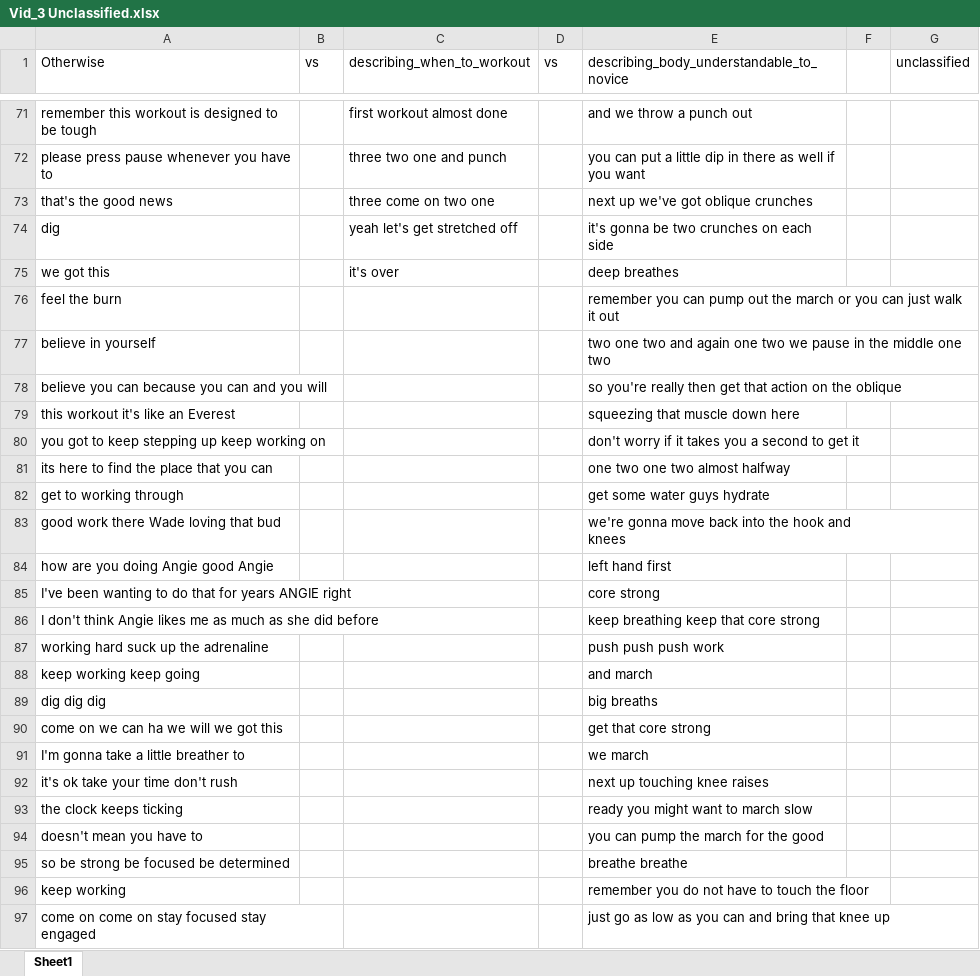
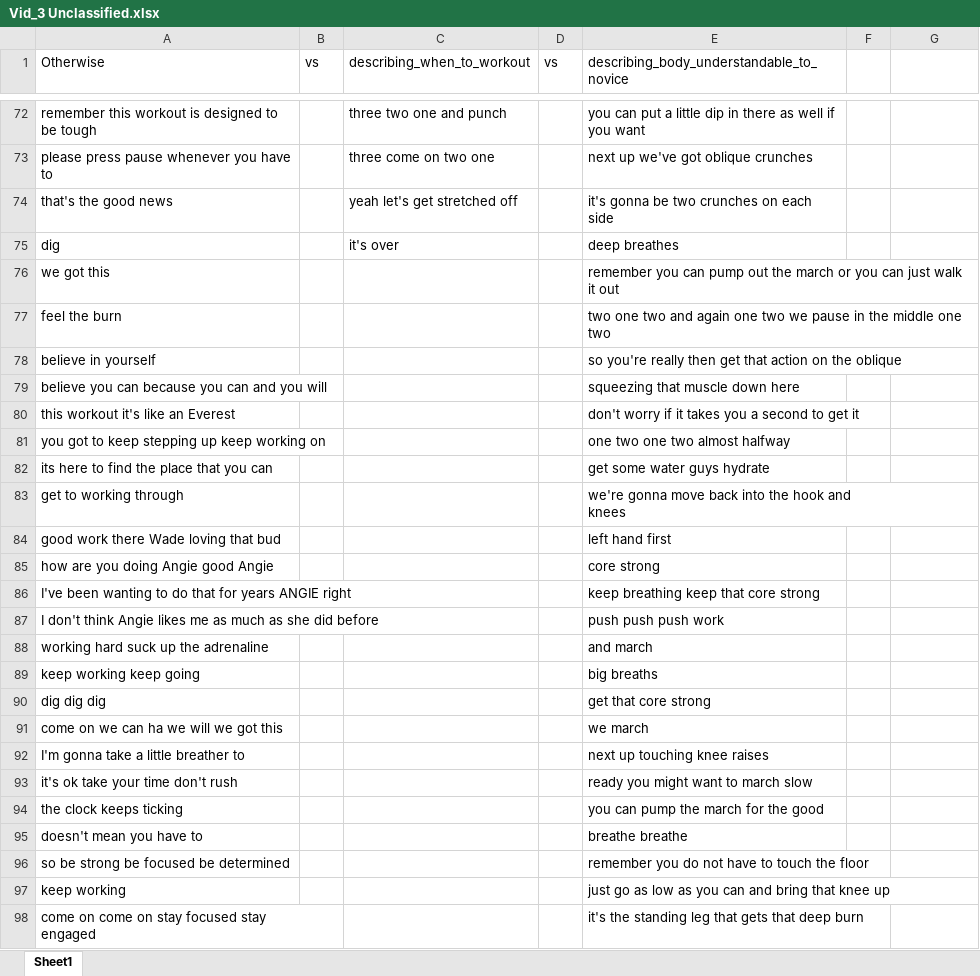
Before and after one commit to krrun16/AerobicTextReview, an Excel workbook: 3 Beginner Videos/Vid_3 Unclassified.xlsx, sheet Sheet1, drawn as a sheet; only a part is shown, gaps mark what is left out; values as stored, in another font and other column widths than the file's, no borders; addresses are those after the commit; ↵ is a line break in a cell; the diff covers the shown part only; the diff names each change by its address in the sheet, - before the commit and + after, or states it on an @@ line.

```diff
--- a/3 Beginner Videos/Vid_3 Unclassified.xlsx (sheet Sheet1)
+++ b/3 Beginner Videos/Vid_3 Unclassified.xlsx (sheet Sheet1)
-G1: unclassified
+G1: (empty)
-C72 (describing_when_to_workout): first workout almost done
+C72 (describing_when_to_workout): three two one and punch
-E72: and we throw a punch out
+E72: you can put a little dip in there as well if you want
-C73 (describing_when_to_workout): three two one and punch
+C73 (describing_when_to_workout): three come on two one
-E73: you can put a little dip in there as well if you want
+E73: next up we've got oblique crunches
-C74 (describing_when_to_workout): three come on two one
+C74 (describing_when_to_workout): yeah let's get stretched off
-E74: next up we've got oblique crunches
+E74: it's gonna be two crunches on each side
-C75 (describing_when_to_workout): yeah let's get stretched off
+C75 (describing_when_to_workout): it's over
-E75: it's gonna be two crunches on each side
+E75: deep breathes
-C76 (describing_when_to_workout): it's over
+C76 (describing_when_to_workout): (empty)
-E76: deep breathes
+E76: remember you can pump out the march or you can just walk it out
-E77: remember you can pump out the march or you can just walk it out
+E77: two one two and again one two we pause in the middle one two
-E78: two one two and again one two we pause in the middle one two
+E78: so you're really then get that action on the oblique
-E79: so you're really then get that action on the oblique
+E79: squeezing that muscle down here
-E80: squeezing that muscle down here
+E80: don't worry if it takes you a second to get it
-E81: don't worry if it takes you a second to get it
+E81: one two one two almost halfway
-E82: one two one two almost halfway
+E82: get some water guys hydrate
-E83: get some water guys hydrate
+E83: we're gonna move back into the hook and ↵ knees
-E84: we're gonna move back into the hook and ↵ knees
+E84: left hand first
-E85: left hand first
+E85: core strong
-E86: core strong
+E86: keep breathing keep that core strong
-E87: keep breathing keep that core strong
+E87: push push push work
-E88: push push push work
+E88: and march
-E89: and march
+E89: big breaths
-E90: big breaths
+E90: get that core strong
-E91: get that core strong
+E91: we march
-E92: we march
+E92: next up touching knee raises
-E93: next up touching knee raises
+E93: ready you might want to march slow
-E94: ready you might want to march slow
+E94: you can pump the march for the good
-E95: you can pump the march for the good
+E95: breathe breathe
-E96: breathe breathe
+E96: remember you do not have to touch the floor
-E97: remember you do not have to touch the floor
+E97: just go as low as you can and bring that knee up
-E98: just go as low as you can and bring that knee up
+E98: it's the standing leg that gets that deep burn
```
Also changed, not shown: 1 added row and 166 edited cells elsewhere in this sheet, 22 other files.
